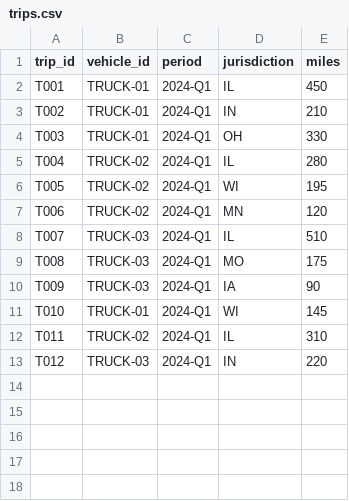
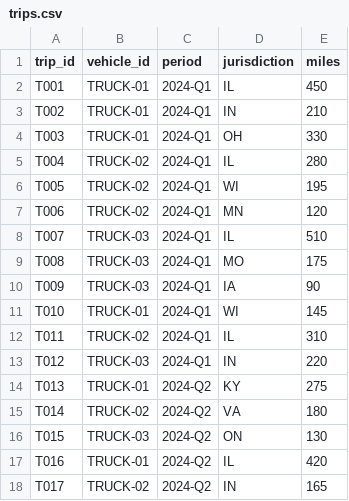
Before and after one commit to firebrandanalytics/igen-sdlc-training, a CSV file: cli-utility/sample_data/trips.csv, drawn as a sheet.

```diff
--- a/cli-utility/sample_data/trips.csv
+++ b/cli-utility/sample_data/trips.csv
@@ -13 +13,6 @@ T011,TRUCK-02,2024-Q1,IL,310
 T012,TRUCK-03,2024-Q1,IN,220
+T013,TRUCK-01,2024-Q2,KY,275
+T014,TRUCK-02,2024-Q2,VA,180
+T015,TRUCK-03,2024-Q2,ON,130
+T016,TRUCK-01,2024-Q2,IL,420
+T017,TRUCK-02,2024-Q2,IN,165
```
Also changed, not shown: 9 other files.
